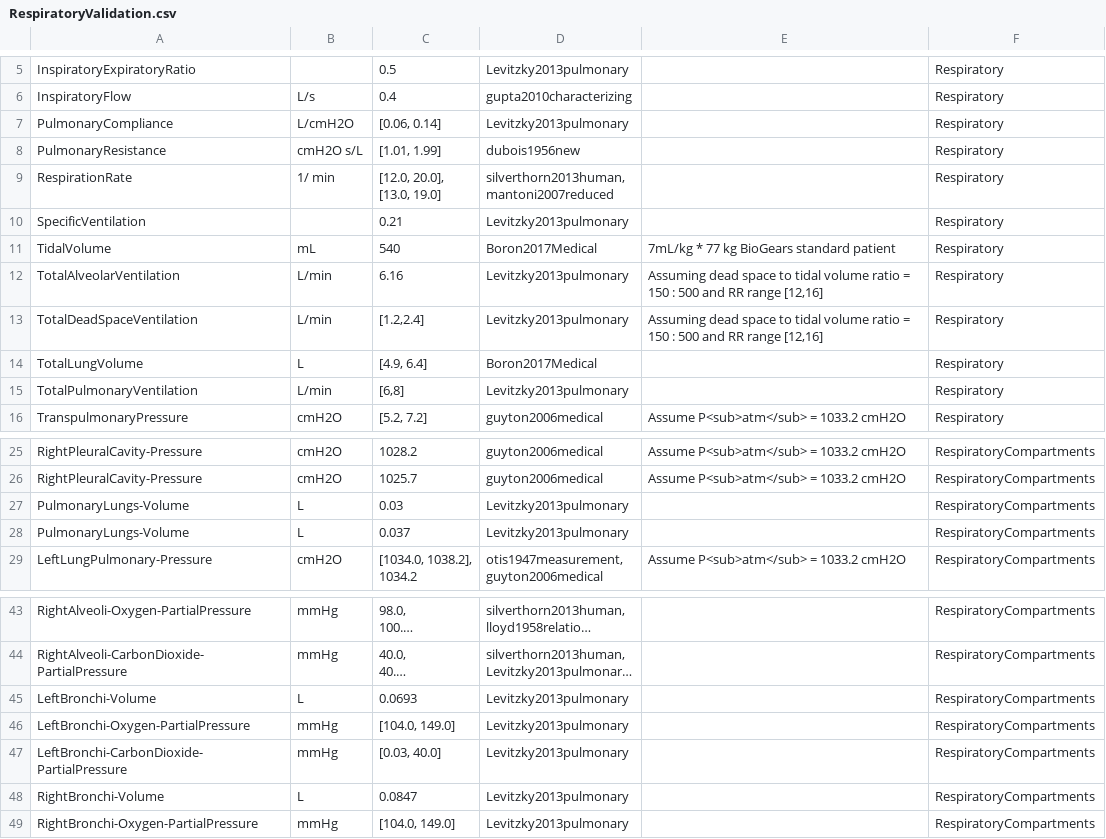
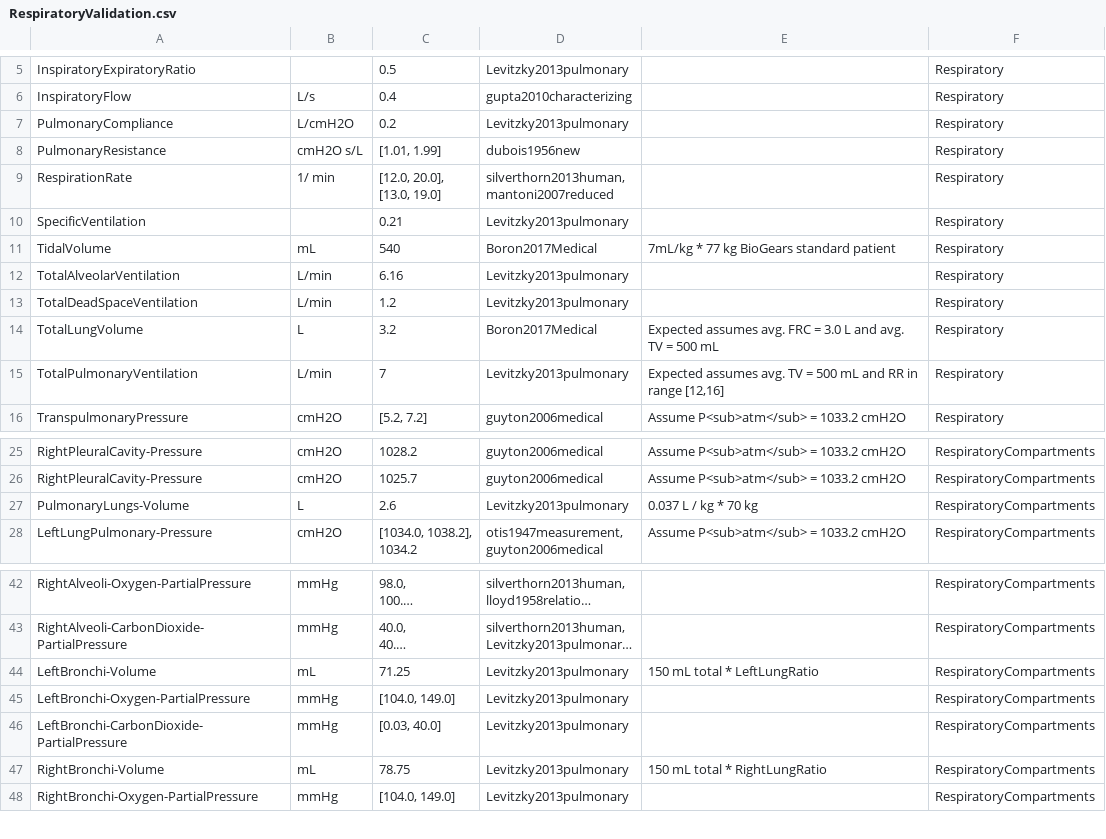
Before and after one commit to BioGearsEngine/core, a CSV file: share/data/RespiratoryValidation.csv, drawn as a sheet; only a part is shown, gaps mark what is left out; long unchanged cells end in …; removed rows and columns are numbered as before the commit, all else as after; the diff names each change by its address in the sheet, - before the commit and + after, or states it on an @@ line.

Commit message:
mmcdaniel-doc: Update respiratory reference file and validation
--Corrected some unit errors in respiratory validation csv
--Tuned respiratory driver to improve some values
--Added logic to cmd_bio to allow for validating max/min values

```diff
--- a/share/data/RespiratoryValidation.csv
+++ b/share/data/RespiratoryValidation.csv
-C7: [0.06, 0.14]
+C7: 0.2
-E12:E13: Assuming dead space to tidal volume ratio = 150 : 500 and RR range [12,16]
+E12:E13: (empty)
-C13: [1.2,2.4]
+C13: 1.2
-C14: [4.9, 6.4]
+C14: 3.2
-E14: (empty)
+E14: Expected assumes avg. FRC = 3.0 L and avg. TV = 500 mL
-C15: [6,8]
+C15: 7
-E15: (empty)
+E15: Expected assumes avg. TV = 500 mL and RR in range [12,16]
-C27: 0.03
+C27: 2.6
-E27: (empty)
+E27: 0.037 L / kg * 70 kg
-row 28: PulmonaryLungs-Volume | L | 0.037 | Levitzky2013pulmonary |  | RespiratoryCompartments
-B44: L
+B44: mL
-C44: 0.0693
+C44: 71.25
-E44: (empty)
+E44: 150 mL total * LeftLungRatio
-B47: L
+B47: mL
-C47: 0.0847
+C47: 78.75
-E47: (empty)
+E47: 150 mL total * RightLungRatio
```
Also changed, not shown: 4 other files.
